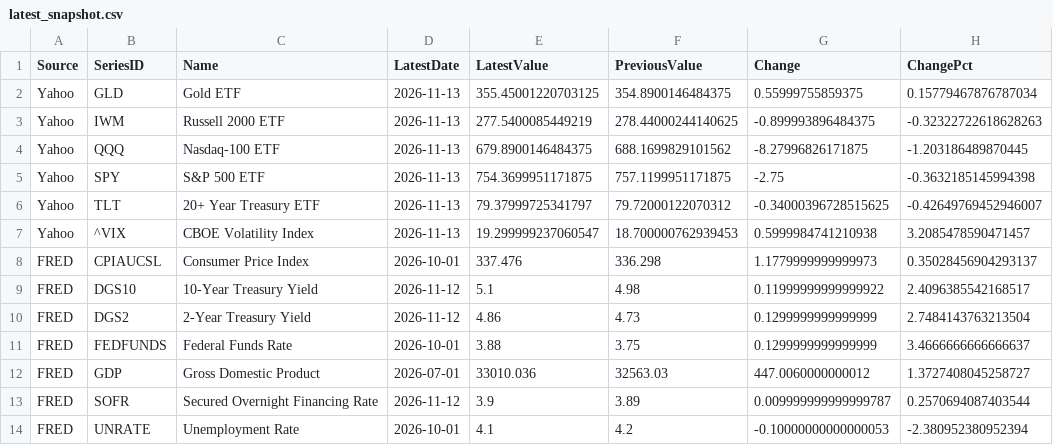
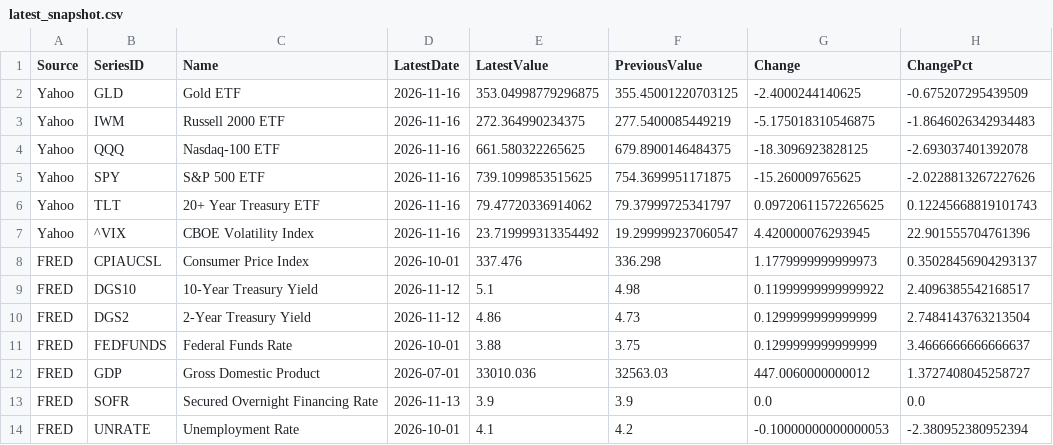
Before and after one commit to giovannicrepaldi18-prog/financial-dashboard, a CSV file: data/latest_snapshot.csv, drawn as a sheet.

```diff
--- a/data/latest_snapshot.csv
+++ b/data/latest_snapshot.csv
@@ -1,8 +1,8 @@
 Source,SeriesID,Name,LatestDate,LatestValue,PreviousValue,Change,ChangePct
-Yahoo,GLD,Gold ETF,2026-11-13,355.45001220703125,354.8900146484375,0.55999755859375,0.15779467876787034
-Yahoo,IWM,Russell 2000 ETF,2026-11-13,277.5400085449219,278.44000244140625,-0.899993896484375,-0.32322722618628263
-Yahoo,QQQ,Nasdaq-100 ETF,2026-11-13,679.8900146484375,688.1699829101562,-8.27996826171875,-1.203186489870445
-Yahoo,SPY,S&P 500 ETF,2026-11-13,754.3699951171875,757.1199951171875,-2.75,-0.3632185145994398
-Yahoo,TLT,20+ Year Treasury ETF,2026-11-13,79.37999725341797,79.72000122070312,-0.34000396728515625,-0.42649769452946007
-Yahoo,^VIX,CBOE Volatility Index,2026-11-13,19.299999237060547,18.700000762939453,0.5999984741210938,3.2085478590471457
+Yahoo,GLD,Gold ETF,2026-11-16,353.04998779296875,355.45001220703125,-2.4000244140625,-0.675207295439509
+Yahoo,IWM,Russell 2000 ETF,2026-11-16,272.364990234375,277.5400085449219,-5.175018310546875,-1.8646026342934483
+Yahoo,QQQ,Nasdaq-100 ETF,2026-11-16,661.580322265625,679.8900146484375,-18.3096923828125,-2.693037401392078
+Yahoo,SPY,S&P 500 ETF,2026-11-16,739.1099853515625,754.3699951171875,-15.260009765625,-2.0228813267227626
+Yahoo,TLT,20+ Year Treasury ETF,2026-11-16,79.47720336914062,79.37999725341797,0.09720611572265625,0.12245668819101743
+Yahoo,^VIX,CBOE Volatility Index,2026-11-16,23.719999313354492,19.299999237060547,4.420000076293945,22.901555704761396
 FRED,CPIAUCSL,Consumer Price Index,2026-10-01,337.476,336.298,1.1779999999999973,0.35028456904293137
@@ -12,3 +12,3 @@ FRED,FEDFUNDS,Federal Funds Rate,2026-10-01,3.88,3.75,0.1299999999999999,3.46666
 FRED,GDP,Gross Domestic Product,2026-07-01,33010.036,32563.03,447.0060000000012,1.3727408045258727
-FRED,SOFR,Secured Overnight Financing Rate,2026-11-12,3.9,3.89,0.009999999999999787,0.2570694087403544
+FRED,SOFR,Secured Overnight Financing Rate,2026-11-13,3.9,3.9,0.0,0.0
 FRED,UNRATE,Unemployment Rate,2026-10-01,4.1,4.2,-0.10000000000000053,-2.380952380952394
```
Also changed, not shown: data/fred_data.csv, 2 other files.
